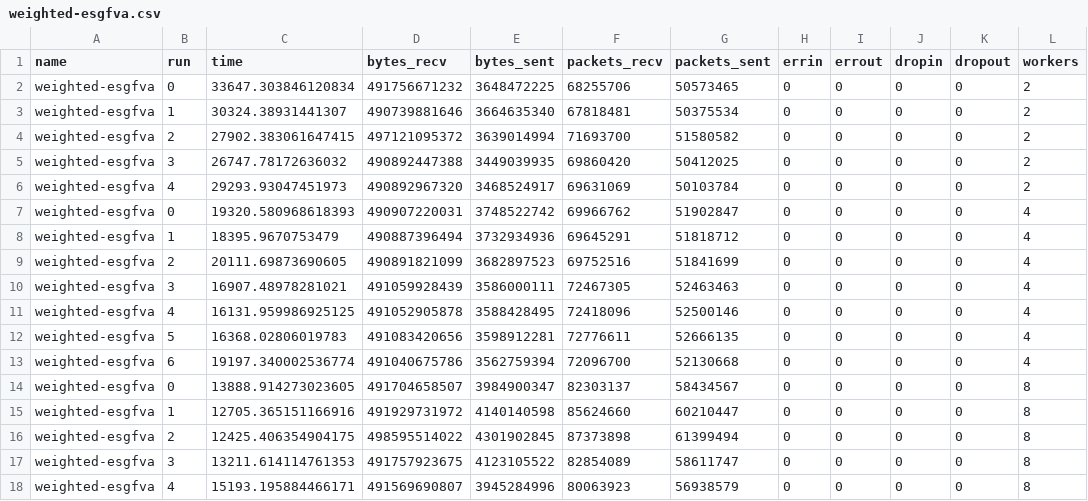
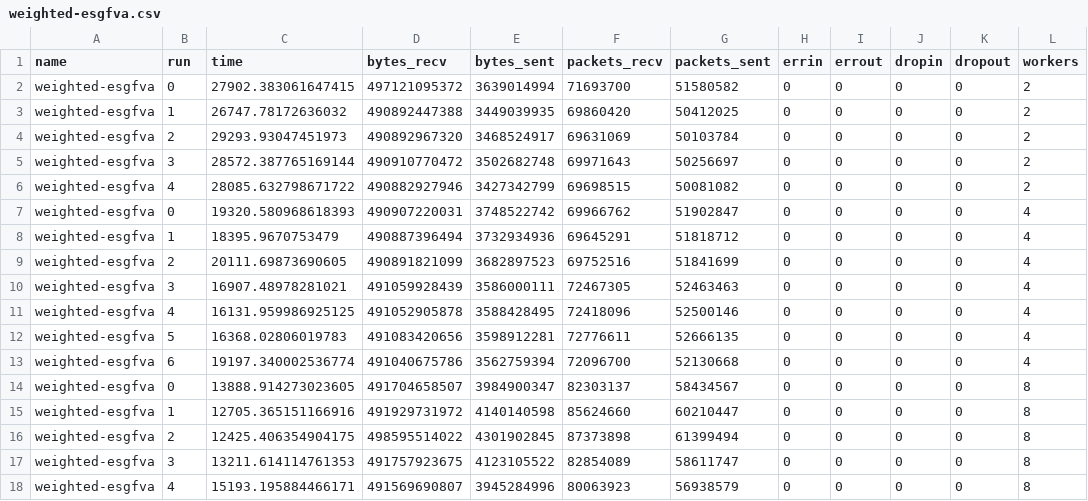
Before and after one commit to SantanderMetGroup/IPCC-Atlas-Datalab, a CSV file: notebooks/python/esgf-virtual-aggregation/weighted-esgfva.csv, drawn as a sheet.

```diff
--- a/notebooks/python/esgf-virtual-aggregation/weighted-esgfva.csv
+++ b/notebooks/python/esgf-virtual-aggregation/weighted-esgfva.csv
@@ -1,7 +1,7 @@
 name,run,time,bytes_recv,bytes_sent,packets_recv,packets_sent,errin,errout,dropin,dropout,workers
-weighted-esgfva,0,33647.303846120834,491756671232,3648472225,68255706,50573465,0,0,0,0,2
-weighted-esgfva,1,30324.38931441307,490739881646,3664635340,67818481,50375534,0,0,0,0,2
-weighted-esgfva,2,27902.383061647415,497121095372,3639014994,71693700,51580582,0,0,0,0,2
-weighted-esgfva,3,26747.78172636032,490892447388,3449039935,69860420,50412025,0,0,0,0,2
-weighted-esgfva,4,29293.93047451973,490892967320,3468524917,69631069,50103784,0,0,0,0,2
+weighted-esgfva,0,27902.383061647415,497121095372,3639014994,71693700,51580582,0,0,0,0,2
+weighted-esgfva,1,26747.78172636032,490892447388,3449039935,69860420,50412025,0,0,0,0,2
+weighted-esgfva,2,29293.93047451973,490892967320,3468524917,69631069,50103784,0,0,0,0,2
+weighted-esgfva,3,28572.387765169144,490910770472,3502682748,69971643,50256697,0,0,0,0,2
+weighted-esgfva,4,28085.632798671722,490882927946,3427342799,69698515,50081082,0,0,0,0,2
 weighted-esgfva,0,19320.580968618393,490907220031,3748522742,69966762,51902847,0,0,0,0,4
```
Also changed, not shown: 2 other files.
